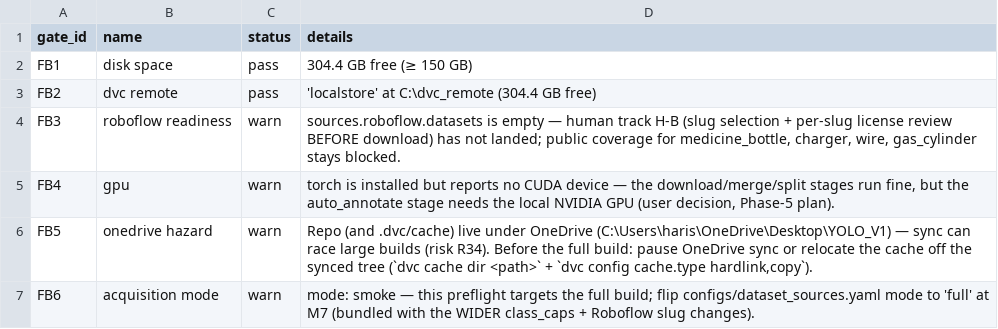
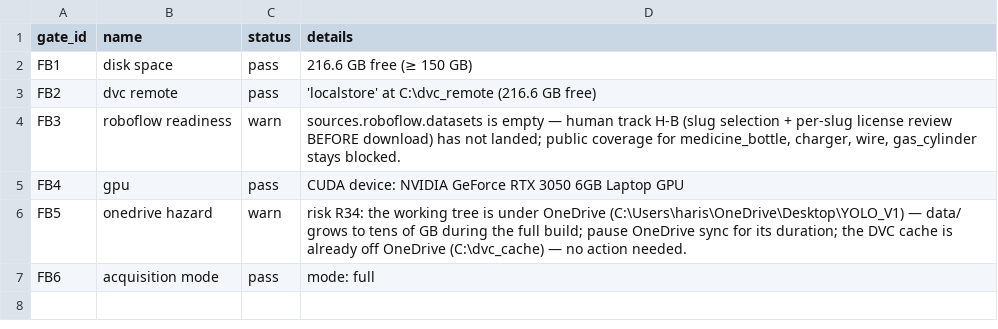
Before and after one commit to suresh121011/YOLO_V1, a CSV file: data/qa_reports/full_build_preflight.csv, drawn as a sheet.

```diff
--- a/data/qa_reports/full_build_preflight.csv
+++ b/data/qa_reports/full_build_preflight.csv
@@ -1,7 +1,7 @@
 gate_id,name,status,details
-FB1,disk space,pass,304.4 GB free (≥ 150 GB)
-FB2,dvc remote,pass,'localstore' at C:\dvc_remote (304.4 GB free)
+FB1,disk space,pass,216.6 GB free (≥ 150 GB)
+FB2,dvc remote,pass,'localstore' at C:\dvc_remote (216.6 GB free)
 FB3,roboflow readiness,warn,"sources.roboflow.datasets is empty — human track H-B (slug selection + per-slug license review BEFORE download) has not landed; public coverage for medicine_bottle, charger, wire, gas_cylinder stays blocked."
-FB4,gpu,warn,"torch is installed but reports no CUDA device — the download/merge/split stages run fine, but the auto_annotate stage needs the local NVIDIA GPU (user decision, Phase-5 plan)."
-FB5,onedrive hazard,warn,"Repo (and .dvc/cache) live under OneDrive (C:\Users\haris\OneDrive\Desktop\YOLO_V1) — sync can race large builds (risk R34). Before the full build: pause OneDrive sync or relocate the cache off the synced tree (`dvc cache dir <path>` + `dvc config cache.type hardlink,copy`)."
-FB6,acquisition mode,warn,mode: smoke — this preflight targets the full build; flip configs/dataset_sources.yaml mode to 'full' at M7 (bundled with the WIDER class_caps + Roboflow slug changes).
+FB4,gpu,pass,CUDA device: NVIDIA GeForce RTX 3050 6GB Laptop GPU
+FB5,onedrive hazard,warn,risk R34: the working tree is under OneDrive (C:\Users\haris\OneDrive\Desktop\YOLO_V1) — data/ grows to tens of GB during the full build; pause OneDrive sync for its duration; the DVC cache is already off OneDrive (C:\dvc_cache) — no action needed.
+FB6,acquisition mode,pass,mode: full
```
Also changed, not shown: 2 other files.
